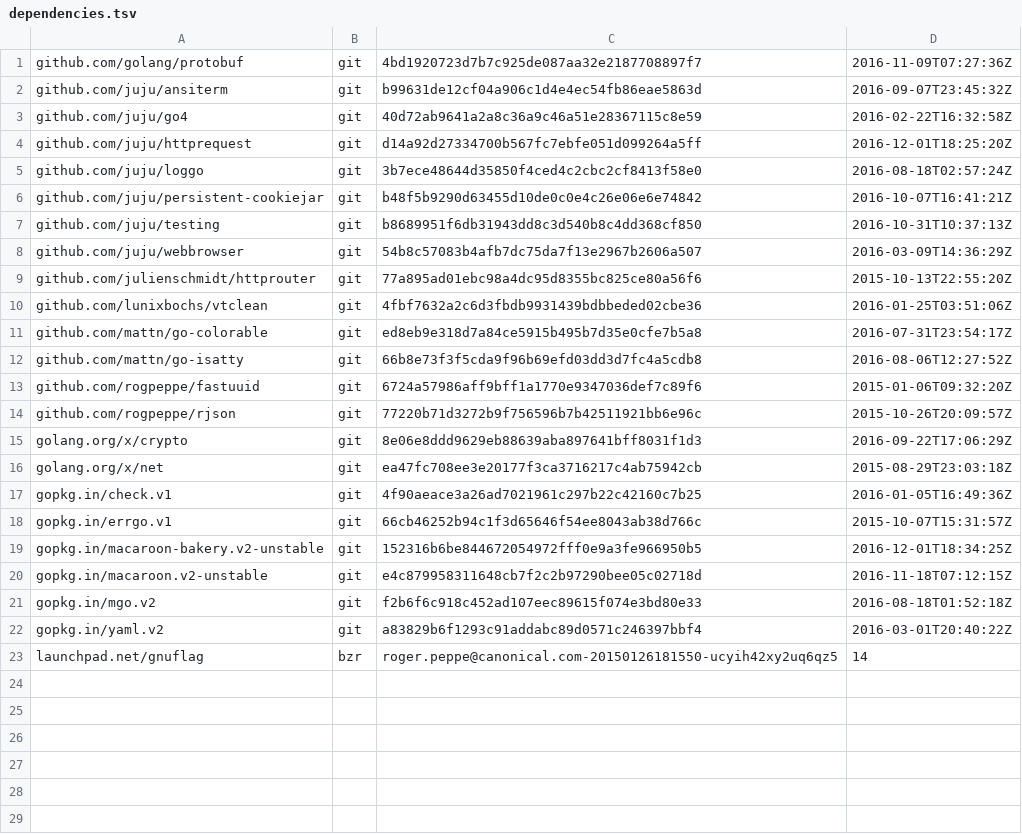
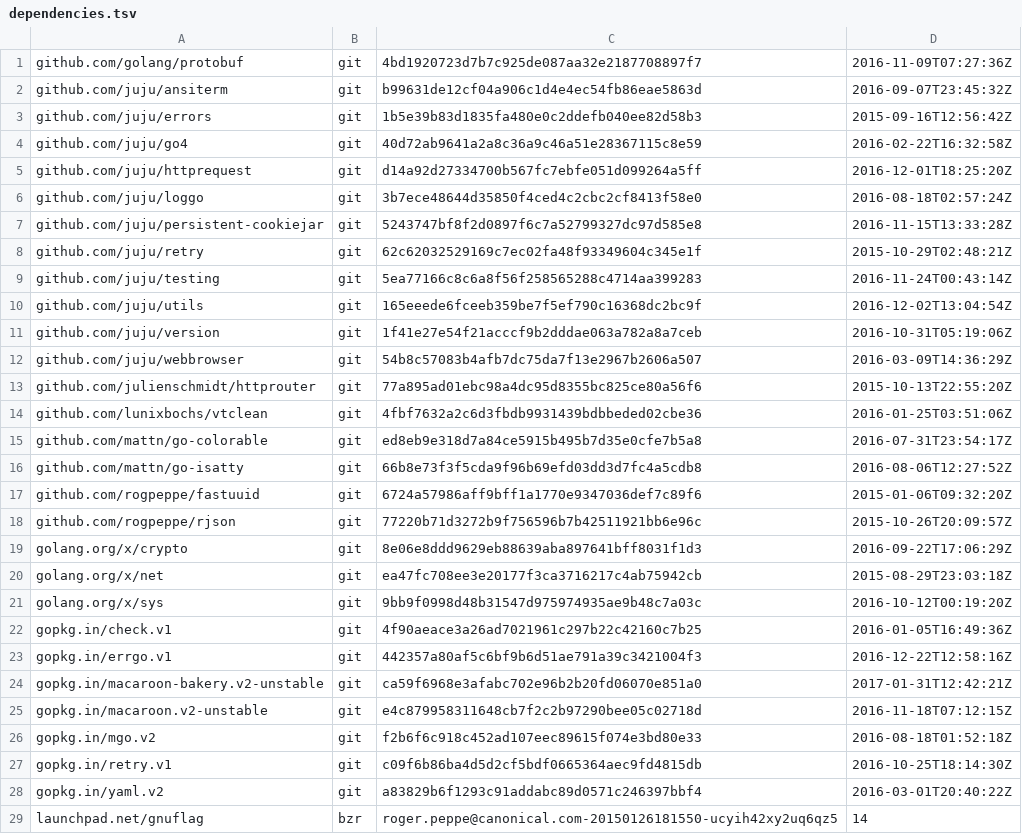
Before and after one commit to rogpeppe/bhttp, a TSV file: dependencies.tsv, drawn as a sheet.

```diff
--- a/dependencies.tsv
+++ b/dependencies.tsv
@@ -2,2 +2,3 @@ github.com/golang/protobuf	git	4bd1920723d7b7c925de087aa32e2187708897f7	2016-11-
 github.com/juju/ansiterm	git	b99631de12cf04a906c1d4e4ec54fb86eae5863d	2016-09-07T23:45:32Z
+github.com/juju/errors	git	1b5e39b83d1835fa480e0c2ddefb040ee82d58b3	2015-09-16T12:56:42Z
 github.com/juju/go4	git	40d72ab9641a2a8c36a9c46a51e28367115c8e59	2016-02-22T16:32:58Z
@@ -5,4 +6,7 @@ github.com/juju/httprequest	git	d14a92d27334700b567fc7ebfe051d099264a5ff	2016-12
 github.com/juju/loggo	git	3b7ece48644d35850f4ced4c2cbc2cf8413f58e0	2016-08-18T02:57:24Z
-github.com/juju/persistent-cookiejar	git	b48f5b9290d63455d10de0c0e4c26e06e6e74842	2016-10-07T16:41:21Z
-github.com/juju/testing	git	b8689951f6db31943dd8c3d540b8c4dd368cf850	2016-10-31T10:37:13Z
+github.com/juju/persistent-cookiejar	git	5243747bf8f2d0897f6c7a52799327dc97d585e8	2016-11-15T13:33:28Z
+github.com/juju/retry	git	62c62032529169c7ec02fa48f93349604c345e1f	2015-10-29T02:48:21Z
+github.com/juju/testing	git	5ea77166c8c6a8f56f258565288c4714aa399283	2016-11-24T00:43:14Z
+github.com/juju/utils	git	165eeede6fceeb359be7f5ef790c16368dc2bc9f	2016-12-02T13:04:54Z
+github.com/juju/version	git	1f41e27e54f21acccf9b2dddae063a782a8a7ceb	2016-10-31T05:19:06Z
 github.com/juju/webbrowser	git	54b8c57083b4afb7dc75da7f13e2967b2606a507	2016-03-09T14:36:29Z
@@ -16,7 +20,9 @@ golang.org/x/crypto	git	8e06e8ddd9629eb88639aba897641bff8031f1d3	2016-09-22T17:0
 golang.org/x/net	git	ea47fc708ee3e20177f3ca3716217c4ab75942cb	2015-08-29T23:03:18Z
+golang.org/x/sys	git	9bb9f0998d48b31547d975974935ae9b48c7a03c	2016-10-12T00:19:20Z
 gopkg.in/check.v1	git	4f90aeace3a26ad7021961c297b22c42160c7b25	2016-01-05T16:49:36Z
-gopkg.in/errgo.v1	git	66cb46252b94c1f3d65646f54ee8043ab38d766c	2015-10-07T15:31:57Z
-gopkg.in/macaroon-bakery.v2-unstable	git	152316b6be844672054972fff0e9a3fe966950b5	2016-12-01T18:34:25Z
+gopkg.in/errgo.v1	git	442357a80af5c6bf9b6d51ae791a39c3421004f3	2016-12-22T12:58:16Z
+gopkg.in/macaroon-bakery.v2-unstable	git	ca59f6968e3afabc702e96b2b20fd06070e851a0	2017-01-31T12:42:21Z
 gopkg.in/macaroon.v2-unstable	git	e4c879958311648cb7f2c2b97290bee05c02718d	2016-11-18T07:12:15Z
 gopkg.in/mgo.v2	git	f2b6f6c918c452ad107eec89615f074e3bd80e33	2016-08-18T01:52:18Z
+gopkg.in/retry.v1	git	c09f6b86ba4d5d2cf5bdf0665364aec9fd4815db	2016-10-25T18:14:30Z
 gopkg.in/yaml.v2	git	a83829b6f1293c91addabc89d0571c246397bbf4	2016-03-01T20:40:22Z
```
Also changed, not shown: 2 other files.
